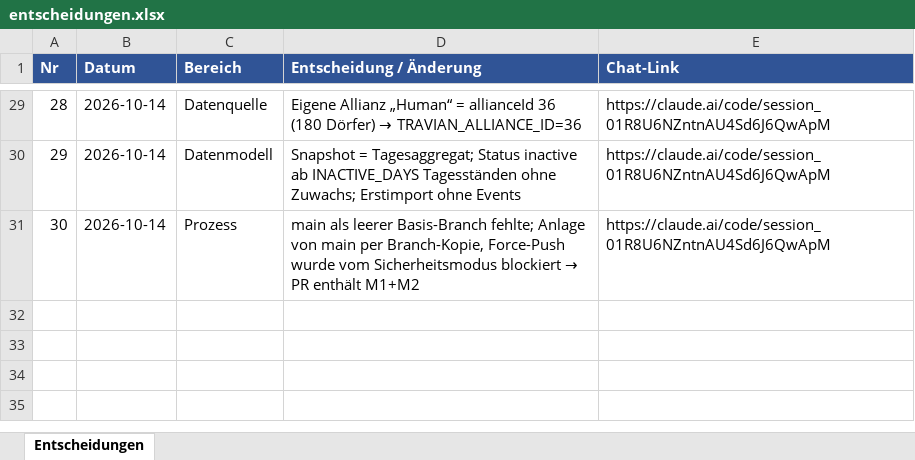
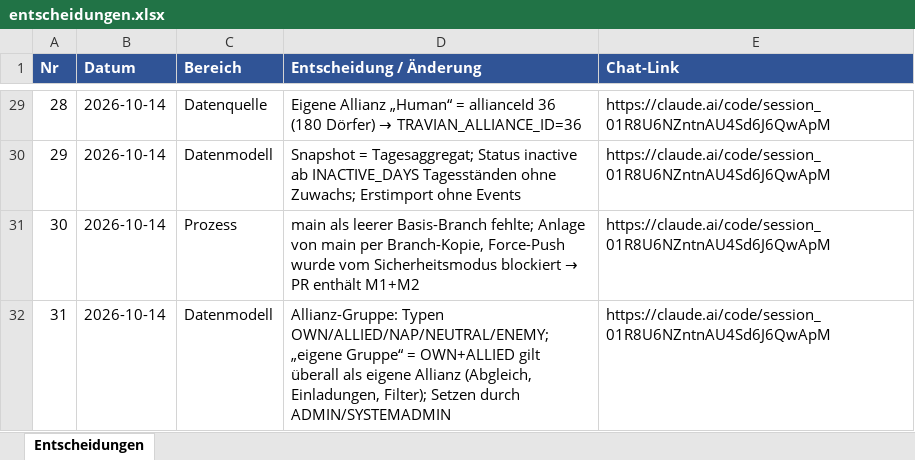
Before and after one commit to mgryfe95/travian-ally-tool, an Excel workbook: docs/projectos/entscheidungen.xlsx, sheet Entscheidungen, drawn as a sheet; only a part is shown, gaps mark what is left out; values as stored, in another font and other column widths than the file's, no borders; the diff names each change by its address in the sheet, - before the commit and + after, or states it on an @@ line.

```diff
--- a/docs/projectos/entscheidungen.xlsx (sheet Entscheidungen)
+++ b/docs/projectos/entscheidungen.xlsx (sheet Entscheidungen)
+row 32: 31 | 2026-10-14 | Datenmodell | Allianz-Gruppe: Typen OWN/ALLIED/NAP/NEUTRAL/ENEMY; „eigene Gruppe“ = OWN+ALLIED gilt überall als eigene Allianz (Abgleich, Einladungen, Filter); Setzen durch ADMIN/SYSTEMADMIN | https://claude.ai/code/session_01R8U6NZntnAU4Sd6J6QwApM
```
Also changed, not shown: 13 other files.
